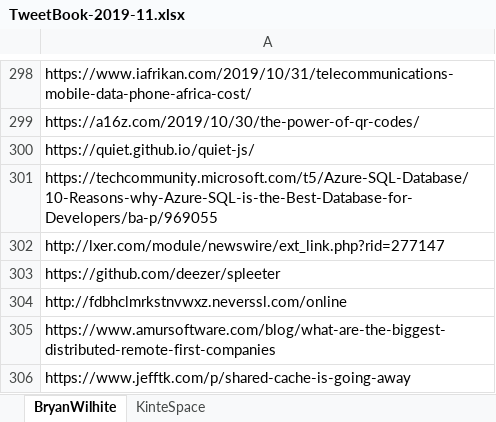
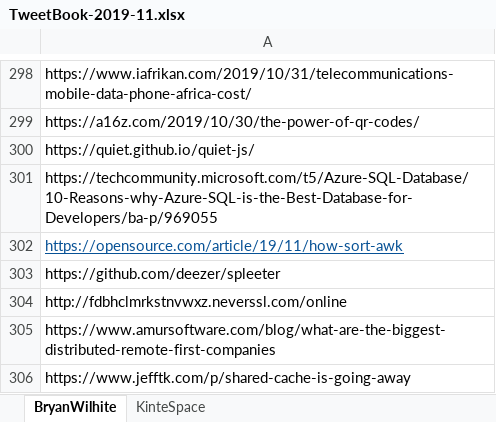
Before and after one commit to BryanWilhite/Songhay.Social, an Excel workbook: Songhay.Social.Shell.Tests/TweetBooks/TweetBook-2019-11.xlsx, sheet BryanWilhite, drawn as a sheet; only a part is shown, gaps mark what is left out; values as stored, in another font and other column widths than the file's, no borders; the diff names each change by its address in the sheet, - before the commit and + after, or states it on an @@ line.

```diff
--- a/Songhay.Social.Shell.Tests/TweetBooks/TweetBook-2019-11.xlsx (sheet BryanWilhite)
+++ b/Songhay.Social.Shell.Tests/TweetBooks/TweetBook-2019-11.xlsx (sheet BryanWilhite)
-A302: http://lxer.com/module/newswire/ext_link.php?rid=277147
+A302: https://opensource.com/article/19/11/how-sort-awk
@@ A302 underline: off → on, text colour: black → #085296 @@
```
Also changed, not shown: 3 other files.
